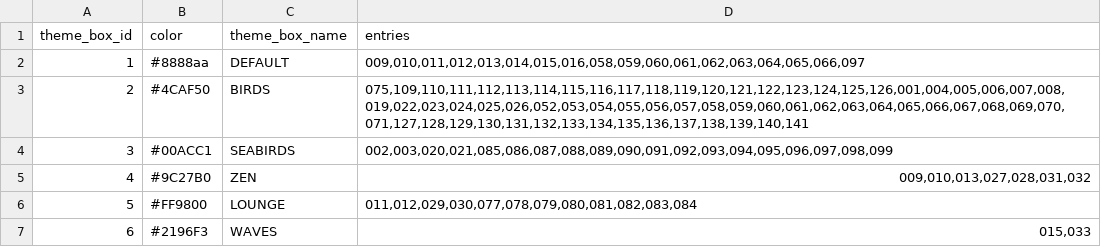
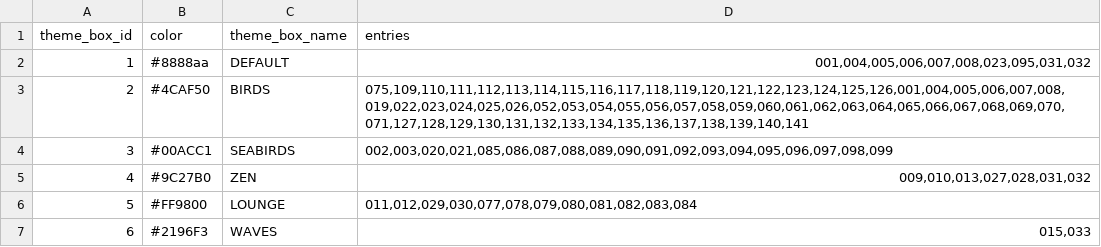
Before and after one commit to drJanW/Kwal27, a CSV file: sdroot/theme_boxes.csv, drawn as a sheet; only a part is shown.

```diff
--- a/sdroot/theme_boxes.csv
+++ b/sdroot/theme_boxes.csv
@@ -1,3 +1,3 @@
 theme_box_id;color;theme_box_name;entries
-1;#8888aa;DEFAULT;009,010,011,012,013,014,015,016,058,059,060,061,062,063,064,065,066,097
+1;#8888aa;DEFAULT;001,004,005,006,007,008,023,095,031,032
 2;#4CAF50;BIRDS;075,109,110,111,112,113,114,115,116,117,118,119,120,121,122,123,124,125,126,001,004,005,006,007,008,019,022,023,024,025,026,052,053,054,055,056,057,058,059,060,061,062,063,064,065,066,067,068,069,070,071,127,128,129,130,131,132,133,134,135,136,137,138,139,140,141
```
Also changed, not shown: 8 other files.
